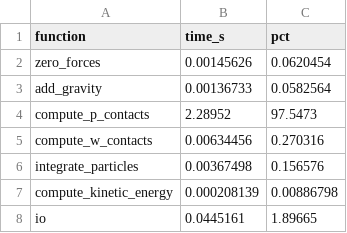
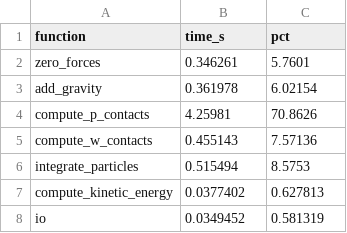
Before and after one commit to rahulkumar67-del/Hpsc_Assignment, a CSV file: results/timing_N1000.csv, drawn as a sheet.

```diff
--- a/results/timing_N1000.csv
+++ b/results/timing_N1000.csv
@@ -1,8 +1,8 @@
 function,time_s,pct
-zero_forces,0.00145626,0.0620454
-add_gravity,0.00136733,0.0582564
-compute_p_contacts,2.28952,97.5473
-compute_w_contacts,0.00634456,0.270316
-integrate_particles,0.00367498,0.156576
-compute_kinetic_energy,0.000208139,0.00886798
-io,0.0445161,1.89665
+zero_forces,0.346261,5.7601
+add_gravity,0.361978,6.02154
+compute_p_contacts,4.25981,70.8626
+compute_w_contacts,0.455143,7.57136
+integrate_particles,0.515494,8.5753
+compute_kinetic_energy,0.0377402,0.627813
+io,0.0349452,0.581319
```
Also changed, not shown: results/energy_N1000.csv, results/energy_N200.csv, 42 other files.
